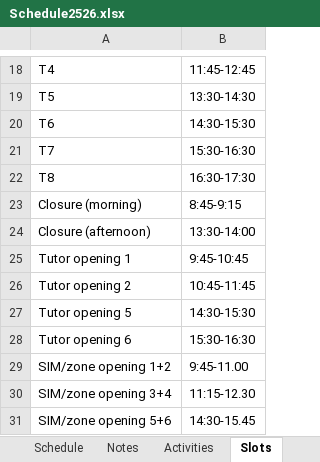
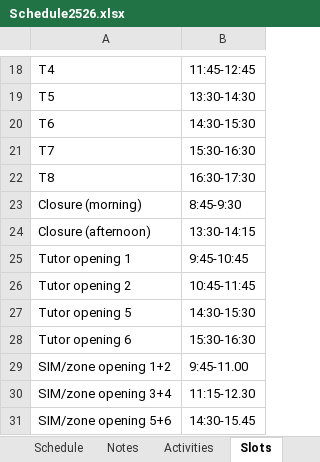
Before and after one commit to Energy-Storage-and-Transport/Energy-Storage-and-Transport.github.io, an Excel workbook: data/Schedule2526.xlsx, sheet Slots, drawn as a sheet; only a part is shown, gaps mark what is left out; values as stored, in another font and other column widths than the file's, no borders; the diff names each change by its address in the sheet, - before the commit and + after, or states it on an @@ line.

```diff
--- a/data/Schedule2526.xlsx (sheet Slots)
+++ b/data/Schedule2526.xlsx (sheet Slots)
-B23: 8:45-9:15
+B23: 8:45-9:30
-B24: 13:30-14:00
+B24: 13:30-14:15
```
Also changed, not shown: sheet Schedule.
